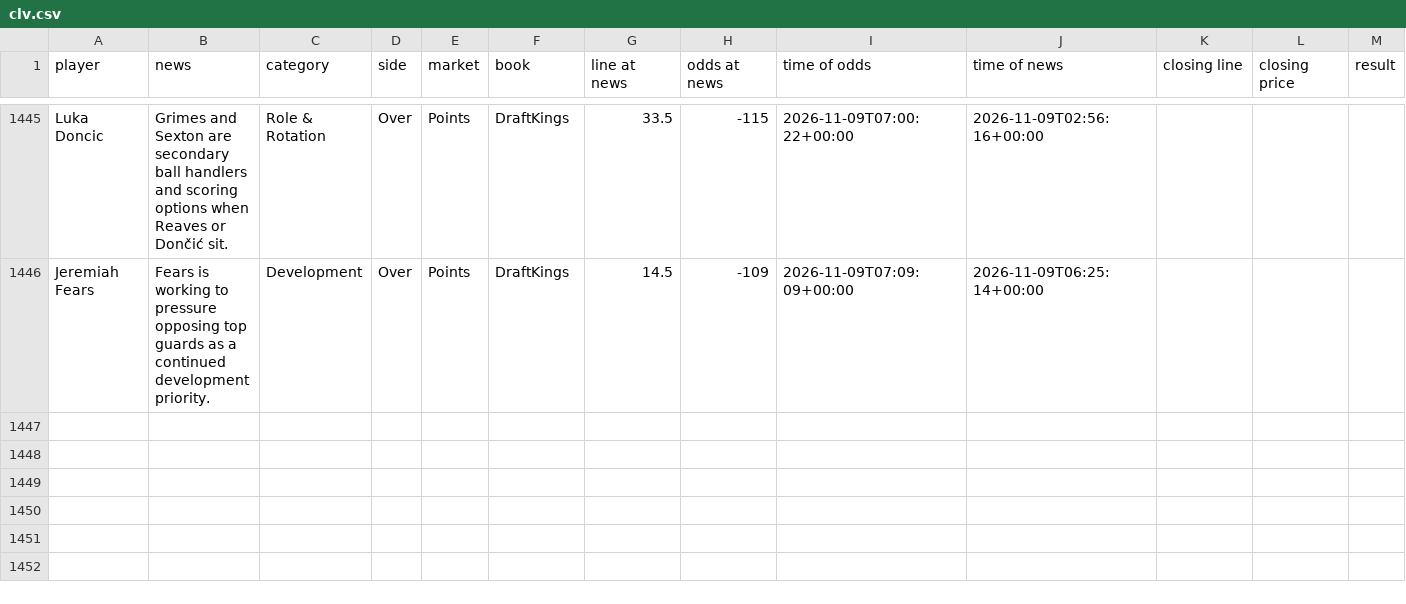
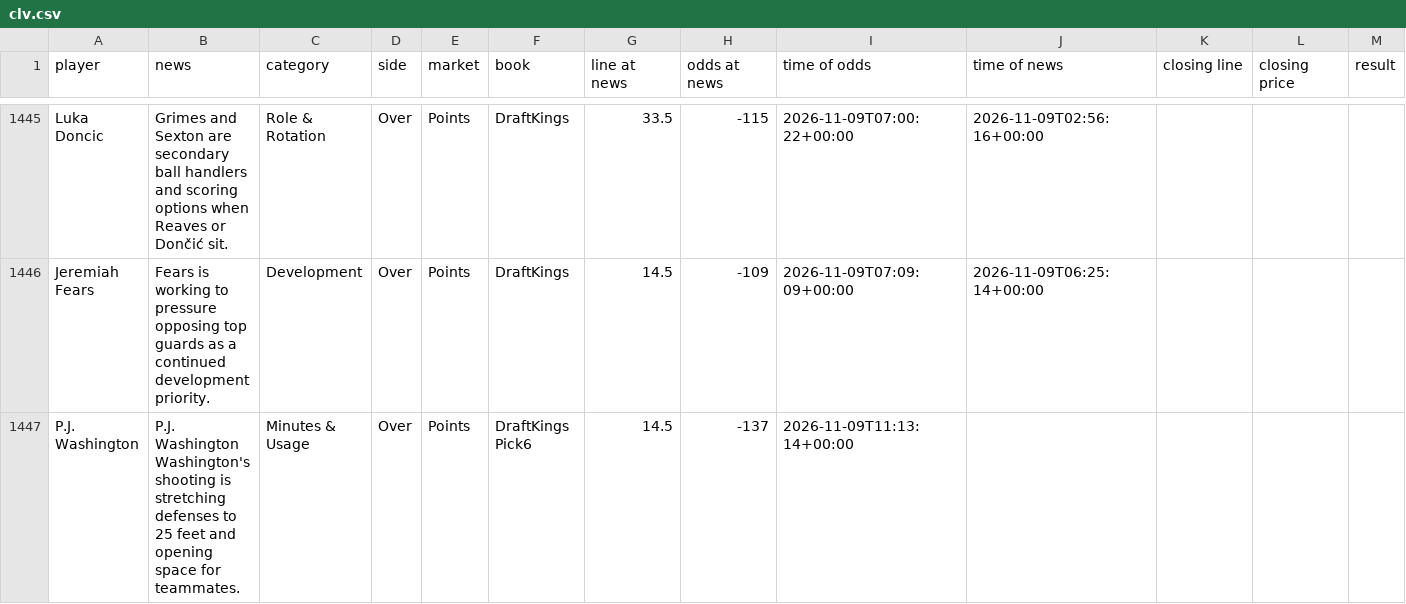
Before and after one commit to jriordan55/nba-news-scanner, a CSV file: data/clv.csv, drawn as a sheet; only a part is shown, gaps mark what is left out; rows hold the shown columns only; the diff names each change by its address in the sheet, - before the commit and + after, or states it on an @@ line.

```diff
--- a/data/clv.csv
+++ b/data/clv.csv
+row 1447: P.J. Washington | P.J. Washington Washington's shooting is stretching defenses to 25 feet and opening space for teammates. | Minutes & Usage | Over | Points | DraftKings Pick6 | 14.5 | -137 | 2026-11-09T11:13:14+00:00
```
Also changed, not shown: 1 other file.
